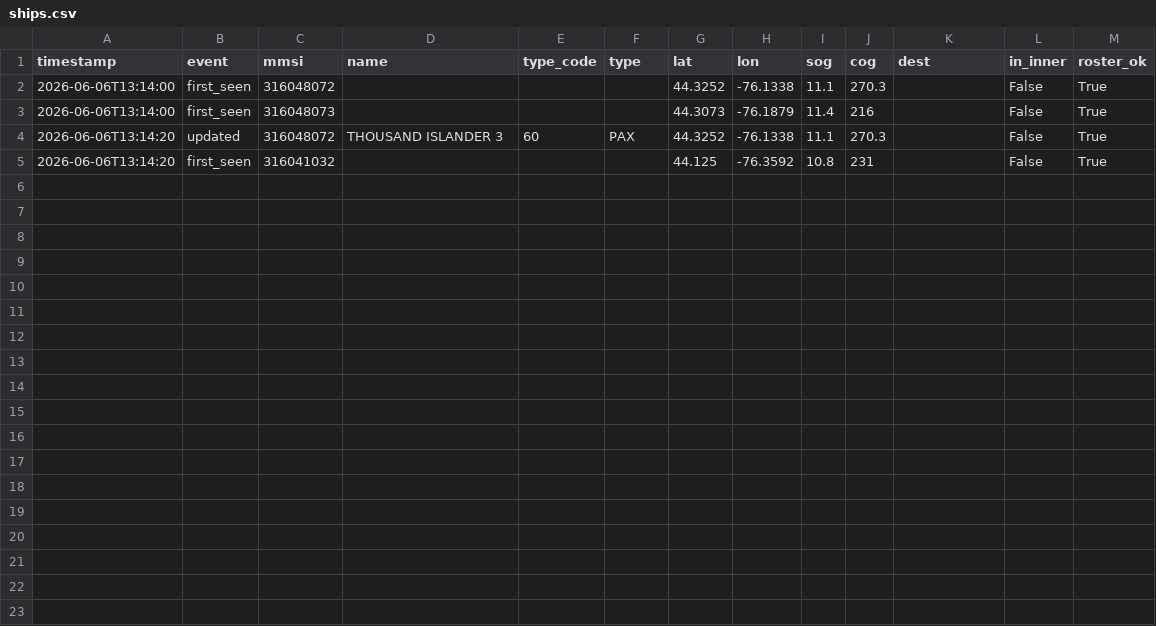
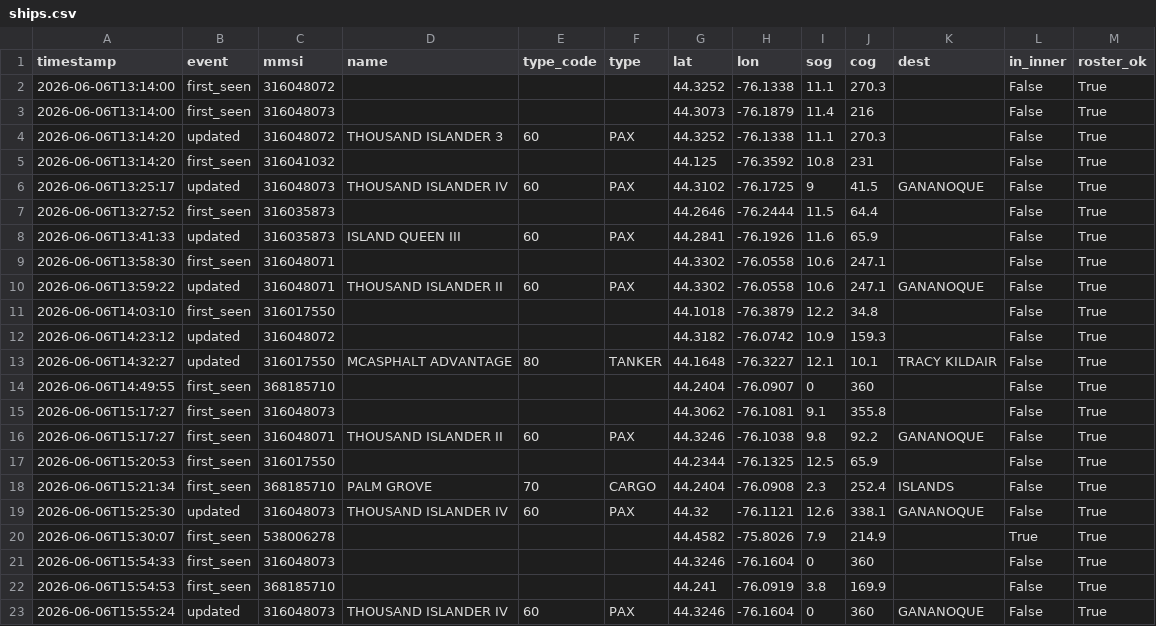
Before and after one commit to bsullgrim/shipwall, a CSV file: ships.csv, drawn as a sheet; the diff names each change by its address in the sheet, - before the commit and + after, or states it on an @@ line.

```diff
--- a/ships.csv
+++ b/ships.csv
+row 6: 2026-06-06T13:25:17 | updated | 316048073 | THOUSAND ISLANDER IV | 60 | PAX | 44.3102 | -76.1725 | 9 | 41.5 | GANANOQUE | False | True
+row 7: 2026-06-06T13:27:52 | first_seen | 316035873 |  |  |  | 44.2646 | -76.2444 | 11.5 | 64.4 |  | False | True
+row 8: 2026-06-06T13:41:33 | updated | 316035873 | ISLAND QUEEN III | 60 | PAX | 44.2841 | -76.1926 | 11.6 | 65.9 |  | False | True
+row 9: 2026-06-06T13:58:30 | first_seen | 316048071 |  |  |  | 44.3302 | -76.0558 | 10.6 | 247.1 |  | False | True
+row 10: 2026-06-06T13:59:22 | updated | 316048071 | THOUSAND ISLANDER II | 60 | PAX | 44.3302 | -76.0558 | 10.6 | 247.1 | GANANOQUE | False | True
+row 11: 2026-06-06T14:03:10 | first_seen | 316017550 |  |  |  | 44.1018 | -76.3879 | 12.2 | 34.8 |  | False | True
+row 12: 2026-06-06T14:23:12 | updated | 316048072 |  |  |  | 44.3182 | -76.0742 | 10.9 | 159.3 |  | False | True
+row 13: 2026-06-06T14:32:27 | updated | 316017550 | MCASPHALT ADVANTAGE | 80 | TANKER | 44.1648 | -76.3227 | 12.1 | 10.1 | TRACY KILDAIR | False | True
+row 14: 2026-06-06T14:49:55 | first_seen | 368185710 |  |  |  | 44.2404 | -76.0907 | 0 | 360 |  | False | True
+row 15: 2026-06-06T15:17:27 | first_seen | 316048073 |  |  |  | 44.3062 | -76.1081 | 9.1 | 355.8 |  | False | True
+row 16: 2026-06-06T15:17:27 | first_seen | 316048071 | THOUSAND ISLANDER II | 60 | PAX | 44.3246 | -76.1038 | 9.8 | 92.2 | GANANOQUE | False | True
+row 17: 2026-06-06T15:20:53 | first_seen | 316017550 |  |  |  | 44.2344 | -76.1325 | 12.5 | 65.9 |  | False | True
+row 18: 2026-06-06T15:21:34 | first_seen | 368185710 | PALM GROVE | 70 | CARGO | 44.2404 | -76.0908 | 2.3 | 252.4 | ISLANDS | False | True
+row 19: 2026-06-06T15:25:30 | updated | 316048073 | THOUSAND ISLANDER IV | 60 | PAX | 44.32 | -76.1121 | 12.6 | 338.1 | GANANOQUE | False | True
+row 20: 2026-06-06T15:30:07 | first_seen | 538006278 |  |  |  | 44.4582 | -75.8026 | 7.9 | 214.9 |  | True | True
+row 21: 2026-06-06T15:54:33 | first_seen | 316048073 |  |  |  | 44.3246 | -76.1604 | 0 | 360 |  | False | True
+row 22: 2026-06-06T15:54:53 | first_seen | 368185710 |  |  |  | 44.241 | -76.0919 | 3.8 | 169.9 |  | False | True
+row 23: 2026-06-06T15:55:24 | updated | 316048073 | THOUSAND ISLANDER IV | 60 | PAX | 44.3246 | -76.1604 | 0 | 360 | GANANOQUE | False | True
```
Also changed, not shown: 18 other files.
